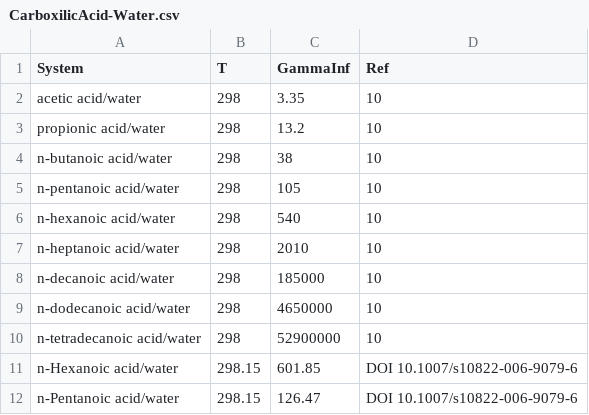
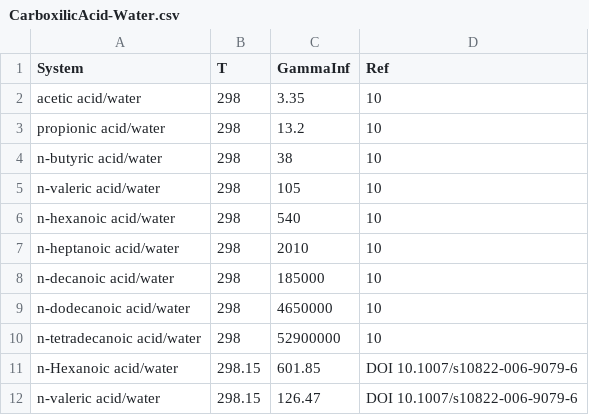
Before and after one commit to gjuhasz/jcosmo, a CSV file: trunk/cosmosrc/idac/CarboxilicAcid-Water.csv, drawn as a sheet.

```diff
--- a/trunk/cosmosrc/idac/CarboxilicAcid-Water.csv
+++ b/trunk/cosmosrc/idac/CarboxilicAcid-Water.csv
@@ -3,4 +3,4 @@ acetic acid/water,298,3.35,10
 propionic acid/water,298,13.2,10
-n-butanoic acid/water,298,38,10
-n-pentanoic acid/water,298,105,10
+n-butyric acid/water,298,38,10
+n-valeric acid/water,298,105,10
 n-hexanoic acid/water,298,540,10
@@ -11,2 +11,2 @@ n-tetradecanoic acid/water,298,52900000,10
 "n-Hexanoic acid/water","298.15","601.85","DOI 10.1007/s10822-006-9079-6",
-"n-Pentanoic acid/water","298.15","126.47","DOI 10.1007/s10822-006-9079-6",
+"n-valeric acid/water","298.15","126.47","DOI 10.1007/s10822-006-9079-6",
```
Also changed, not shown: trunk/cosmosrc/idac/Alkane-Ketone.csv, trunk/cosmosrc/idac/Alkene-Water.csv, 17 other files.
